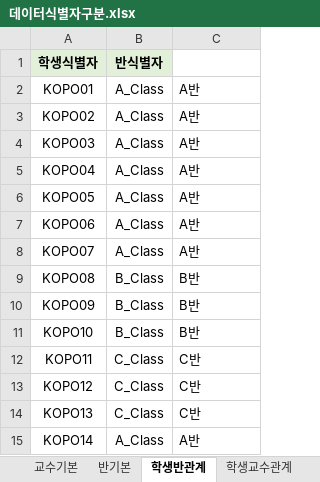
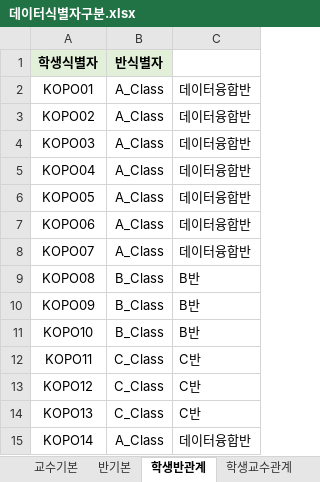
Before and after one commit to noheul1030/BWG, an Excel workbook: 실습/데이터식별자구분.xlsx, sheet 학생반관계, drawn as a sheet; values as stored, in another font and other column widths than the file's, no borders; the diff names each change by its address in the sheet, - before the commit and + after, or states it on an @@ line.

```diff
--- a/실습/데이터식별자구분.xlsx (sheet 학생반관계)
+++ b/실습/데이터식별자구분.xlsx (sheet 학생반관계)
-C2:C8: A반
+C2:C8: 데이터융합반
-C15: A반
+C15: 데이터융합반
```
Also changed, not shown: sheet 학생기본, sheet 학생속성기본, sheet 반기본.
